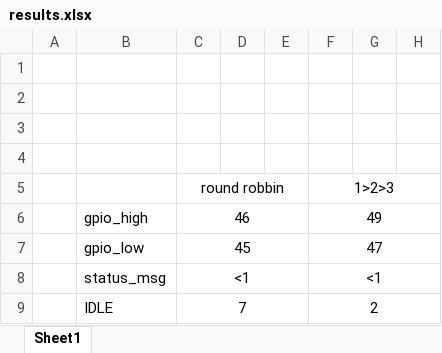
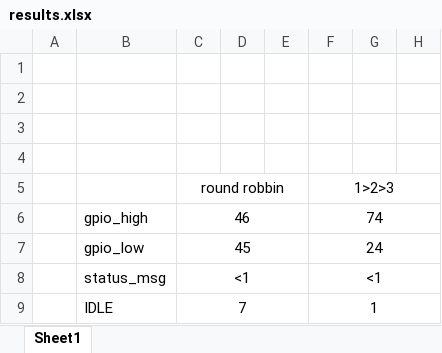
Before and after one commit to JaredstudenT/Lab2_816026883, an Excel workbook: results/results.xlsx, sheet Sheet1, drawn as a sheet; only a part is shown; values as stored, in another font and other column widths than the file's, no borders; the diff names each change by its address in the sheet, - before the commit and + after, or states it on an @@ line.

```diff
--- a/results/results.xlsx (sheet Sheet1)
+++ b/results/results.xlsx (sheet Sheet1)
-F6 (1>2>3): 49
+F6 (1>2>3): 74
-F7 (1>2>3): 47
+F7 (1>2>3): 24
-F9 (1>2>3): 2
+F9 (1>2>3): 1
```
Also changed, not shown: 2 other files.
